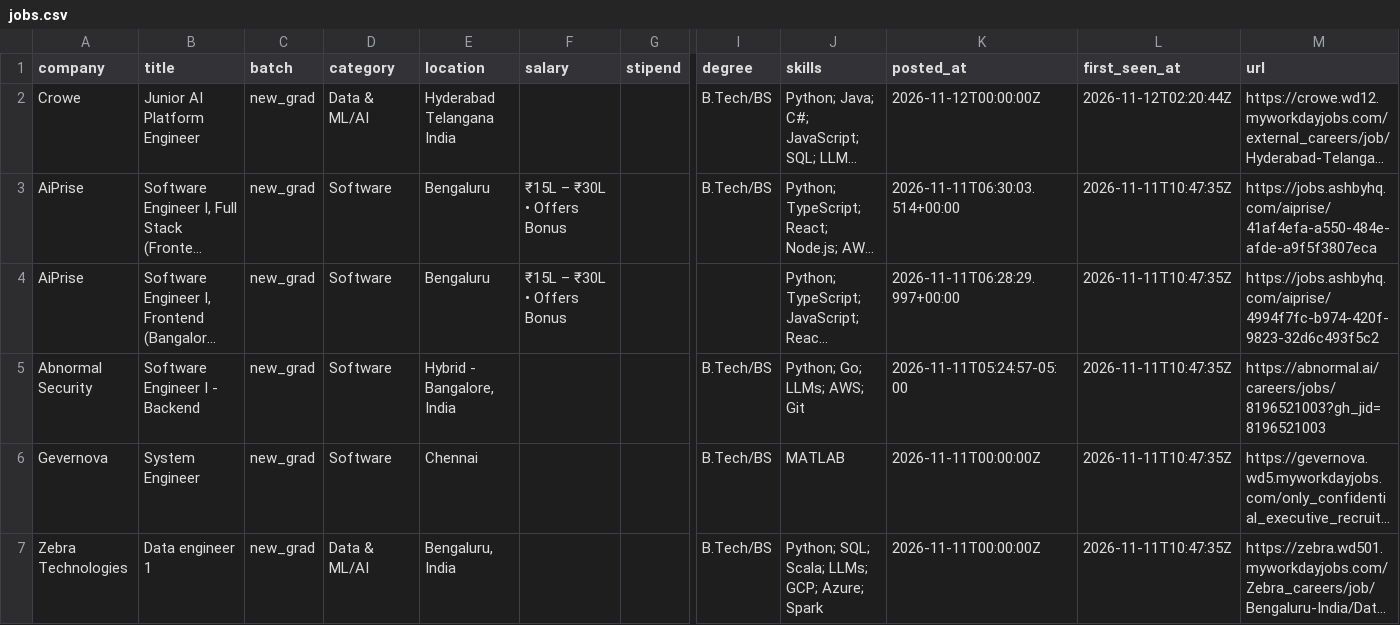
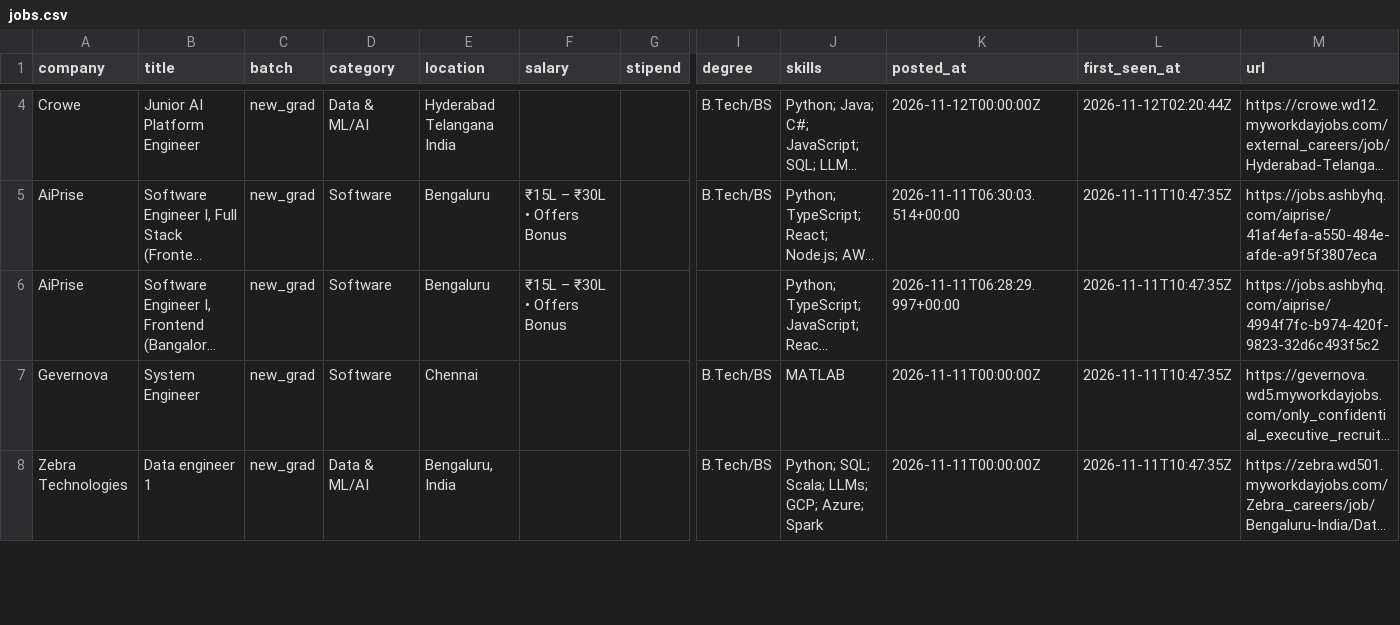
Before and after one commit to Rohan-droid7341/job-for-freshers, a CSV file: data/jobs.csv, drawn as a sheet; only a part is shown, gaps mark what is left out; long unchanged cells end in …; removed rows and columns are numbered as before the commit, all else as after; rows hold the shown columns only; the diff covers the shown part only; the diff names each change by its address in the sheet, - before the commit and + after, or states it on an @@ line.

```diff
--- a/data/jobs.csv
+++ b/data/jobs.csv
-row 5: Abnormal Security | Software Engineer I - Backend | new_grad | Software | Hybrid - Bangalore, India |  |  | B.Tech/BS | Python; Go; LLMs; AWS; Git | 2026-11-11T05:24:57-05:00 | 2026-11-11T10:47:35Z | https://abnormal.ai/careers/jobs/8196521003?gh_jid=8196521003
```
Also changed, not shown: 4 added rows elsewhere in this file, 14 other files.
